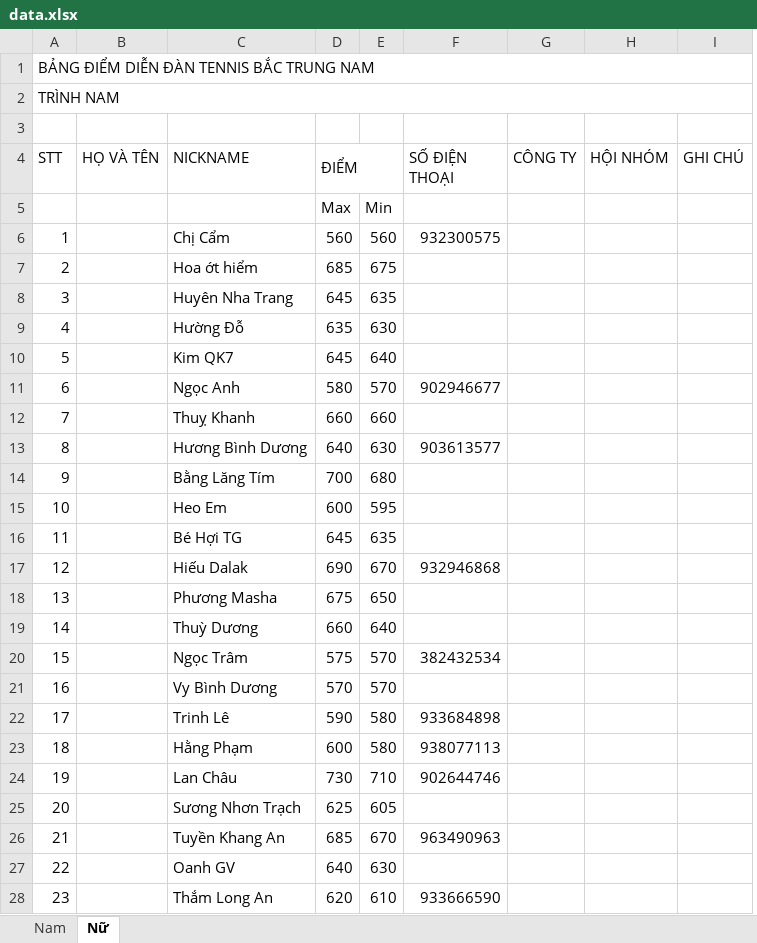
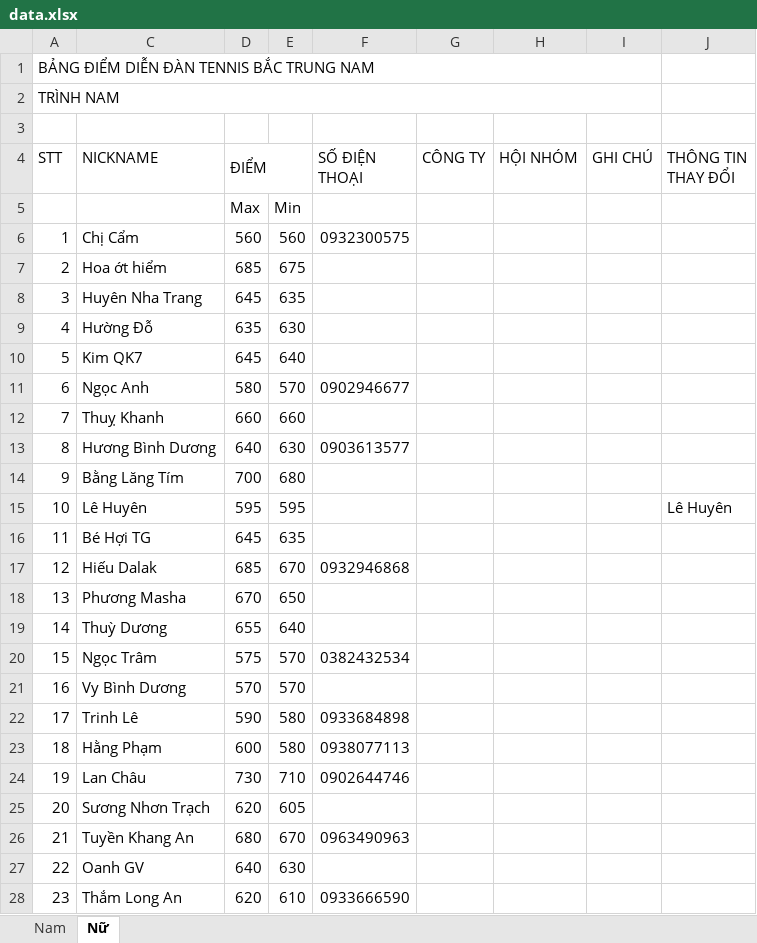
Before and after one commit to dflyapp/tennis-btn, an Excel workbook: pages/api/score/data.xlsx, sheet Nữ, drawn as a sheet; only a part is shown; values as stored, in another font and other column widths than the file's, no cell formats; charts and pictures not drawn; removed rows and columns are numbered as before the commit, all else as after; the diff covers the shown part only; the diff names each change by its address in the sheet, - before the commit and + after, or states it on an @@ line.

```diff
--- a/pages/api/score/data.xlsx (sheet Nữ)
+++ b/pages/api/score/data.xlsx (sheet Nữ)
@@ column B (HỌ VÀ TÊN) hidden, empty @@
+column J (THÔNG TIN THAY ĐỔI), empty
-F6 (SỐ ĐIỆN THOẠI): 932300575
+F6 (SỐ ĐIỆN THOẠI): 0932300575
-F11 (SỐ ĐIỆN THOẠI): 902946677
+F11 (SỐ ĐIỆN THOẠI): 0902946677
-F13 (SỐ ĐIỆN THOẠI): 903613577
+F13 (SỐ ĐIỆN THOẠI): 0903613577
-row 15: 10 |  | Heo Em | 600 | 595
+row 15: 10 | Lê Huyên | 595 | 595 |  |  |  |  | Lê Huyên
-D17 (ĐIỂM): 690
+D17 (ĐIỂM): 685
-F17 (SỐ ĐIỆN THOẠI): 932946868
+F17 (SỐ ĐIỆN THOẠI): 0932946868
-D18 (ĐIỂM): 675
+D18 (ĐIỂM): 670
-D19 (ĐIỂM): 660
+D19 (ĐIỂM): 655
-F20 (SỐ ĐIỆN THOẠI): 382432534
+F20 (SỐ ĐIỆN THOẠI): 0382432534
-F22 (SỐ ĐIỆN THOẠI): 933684898
+F22 (SỐ ĐIỆN THOẠI): 0933684898
-F23 (SỐ ĐIỆN THOẠI): 938077113
+F23 (SỐ ĐIỆN THOẠI): 0938077113
-F24 (SỐ ĐIỆN THOẠI): 902644746
+F24 (SỐ ĐIỆN THOẠI): 0902644746
-D25 (ĐIỂM): 625
+D25 (ĐIỂM): 620
-D26 (ĐIỂM): 685
+D26 (ĐIỂM): 680
-F26 (SỐ ĐIỆN THOẠI): 963490963
+F26 (SỐ ĐIỆN THOẠI): 0963490963
-F28 (SỐ ĐIỆN THOẠI): 933666590
+F28 (SỐ ĐIỆN THOẠI): 0933666590
```
Also changed, not shown: 5 added rows and 38 edited cells elsewhere in this sheet, sheet Nam, cell formats, hidden cells, charts or pictures, 1 other file.
